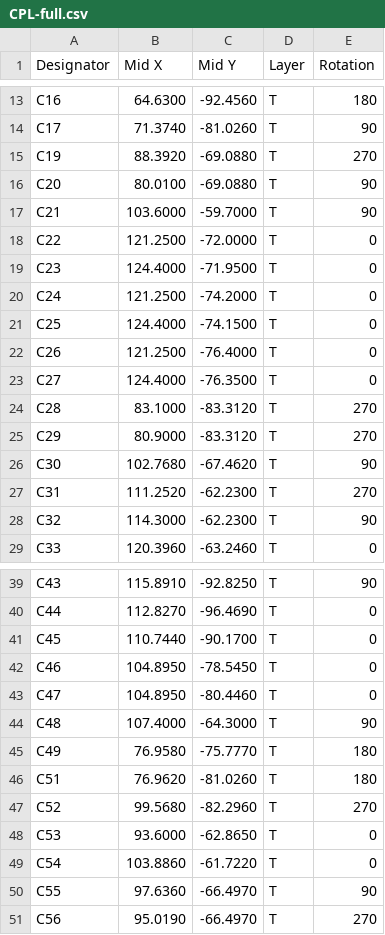
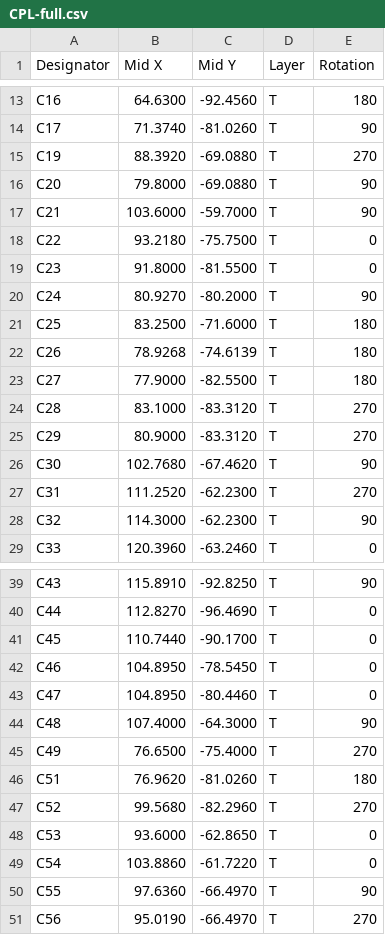
Before and after one commit to naizhao/Pilot-Kit-Box-ESP32-P4, a CSV file: hardware/expansion-board-v4/release/smt/CPL-full.csv, drawn as a sheet; only a part is shown, gaps mark what is left out.

```diff
--- a/hardware/expansion-board-v4/release/smt/CPL-full.csv
+++ b/hardware/expansion-board-v4/release/smt/CPL-full.csv
@@ -15,10 +15,10 @@ C17,71.3740,-81.0260,T,90
 C19,88.3920,-69.0880,T,270
-C20,80.0100,-69.0880,T,90
+C20,79.8000,-69.0880,T,90
 C21,103.6000,-59.7000,T,90
-C22,121.2500,-72.0000,T,0
-C23,124.4000,-71.9500,T,0
-C24,121.2500,-74.2000,T,0
-C25,124.4000,-74.1500,T,0
-C26,121.2500,-76.4000,T,0
-C27,124.4000,-76.3500,T,0
+C22,93.2180,-75.7500,T,0
+C23,91.8000,-81.5500,T,0
+C24,80.9270,-80.2000,T,90
+C25,83.2500,-71.6000,T,180
+C26,78.9268,-74.6139,T,180
+C27,77.9000,-82.5500,T,180
 C28,83.1000,-83.3120,T,270
@@ -44,3 +44,3 @@ C47,104.8950,-80.4460,T,0
 C48,107.4000,-64.3000,T,90
-C49,76.9580,-75.7770,T,180
+C49,76.6500,-75.4000,T,270
 C51,76.9620,-81.0260,T,180
```
Also changed, not shown: 7 other files.
